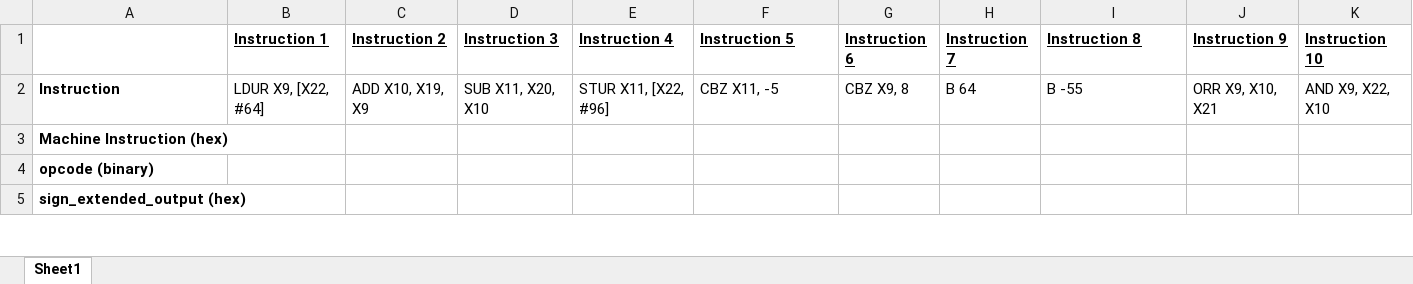
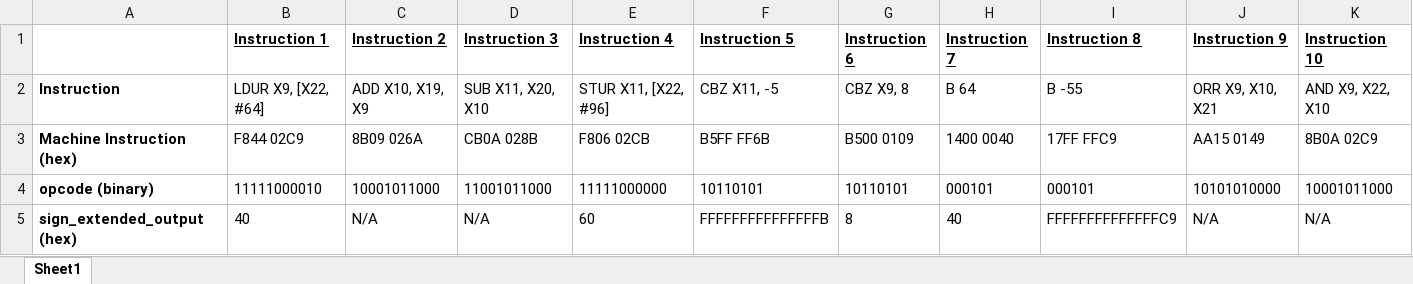
Before and after one commit to BaylorRice/ARM-Lab, an Excel workbook: ARM-Lab/tables/Lab6_ExpectedResultsTable.xlsx, sheet Sheet1, drawn as a sheet; only a part is shown; values as stored, in another font and other column widths than the file's, no borders; the diff covers the shown part only; the diff names each change by its address in the sheet, - before the commit and + after, or states it on an @@ line.

```diff
--- a/ARM-Lab/tables/Lab6_ExpectedResultsTable.xlsx (sheet Sheet1)
+++ b/ARM-Lab/tables/Lab6_ExpectedResultsTable.xlsx (sheet Sheet1)
-B3 (Instruction 1): (empty)
+B3 (Instruction 1): F844 02C9
-C3 (Instruction 2): (empty)
+C3 (Instruction 2): 8B09 026A
-D3 (Instruction 3): (empty)
+D3 (Instruction 3): CB0A 028B
-E3 (Instruction 4): (empty)
+E3 (Instruction 4): F806 02CB
-F3 (Instruction 5): (empty)
+F3 (Instruction 5): B5FF FF6B
-G3 (Instruction 6): (empty)
+G3 (Instruction 6): B500 0109
-H3 (Instruction 7): (empty)
+H3 (Instruction 7): 1400 0040
-I3 (Instruction 8): (empty)
+I3 (Instruction 8): 17FF FFC9
-J3 (Instruction 9): (empty)
+J3 (Instruction 9): AA15 0149
-K3 (Instruction 10): (empty)
+K3 (Instruction 10): 8B0A 02C9
-B4 (Instruction 1): (empty)
+B4 (Instruction 1): 11111000010
-C4 (Instruction 2): (empty)
+C4 (Instruction 2): 10001011000
-D4 (Instruction 3): (empty)
+D4 (Instruction 3): 11001011000
-E4 (Instruction 4): (empty)
+E4 (Instruction 4): 11111000000
-F4 (Instruction 5): (empty)
+F4 (Instruction 5): 10110101
-G4 (Instruction 6): (empty)
+G4 (Instruction 6): 10110101
-H4 (Instruction 7): (empty)
+H4 (Instruction 7): 000101
-I4 (Instruction 8): (empty)
+I4 (Instruction 8): 000101
-J4 (Instruction 9): (empty)
+J4 (Instruction 9): 10101010000
-K4 (Instruction 10): (empty)
+K4 (Instruction 10): 10001011000
-B5 (Instruction 1): (empty)
+B5 (Instruction 1): 40
-C5 (Instruction 2): (empty)
+C5 (Instruction 2): N/A
-D5 (Instruction 3): (empty)
+D5 (Instruction 3): N/A
-E5 (Instruction 4): (empty)
+E5 (Instruction 4): 60
-F5 (Instruction 5): (empty)
+F5 (Instruction 5): FFFFFFFFFFFFFFFB
-G5 (Instruction 6): (empty)
+G5 (Instruction 6): 8
-H5 (Instruction 7): (empty)
+H5 (Instruction 7): 40
-I5 (Instruction 8): (empty)
+I5 (Instruction 8): FFFFFFFFFFFFFFC9
-J5 (Instruction 9): (empty)
+J5 (Instruction 9): N/A
-K5 (Instruction 10): (empty)
+K5 (Instruction 10): N/A
```
Also changed, not shown: 9 added rows, 1 removed row and 110 edited cells elsewhere in this sheet, 49 other files.
